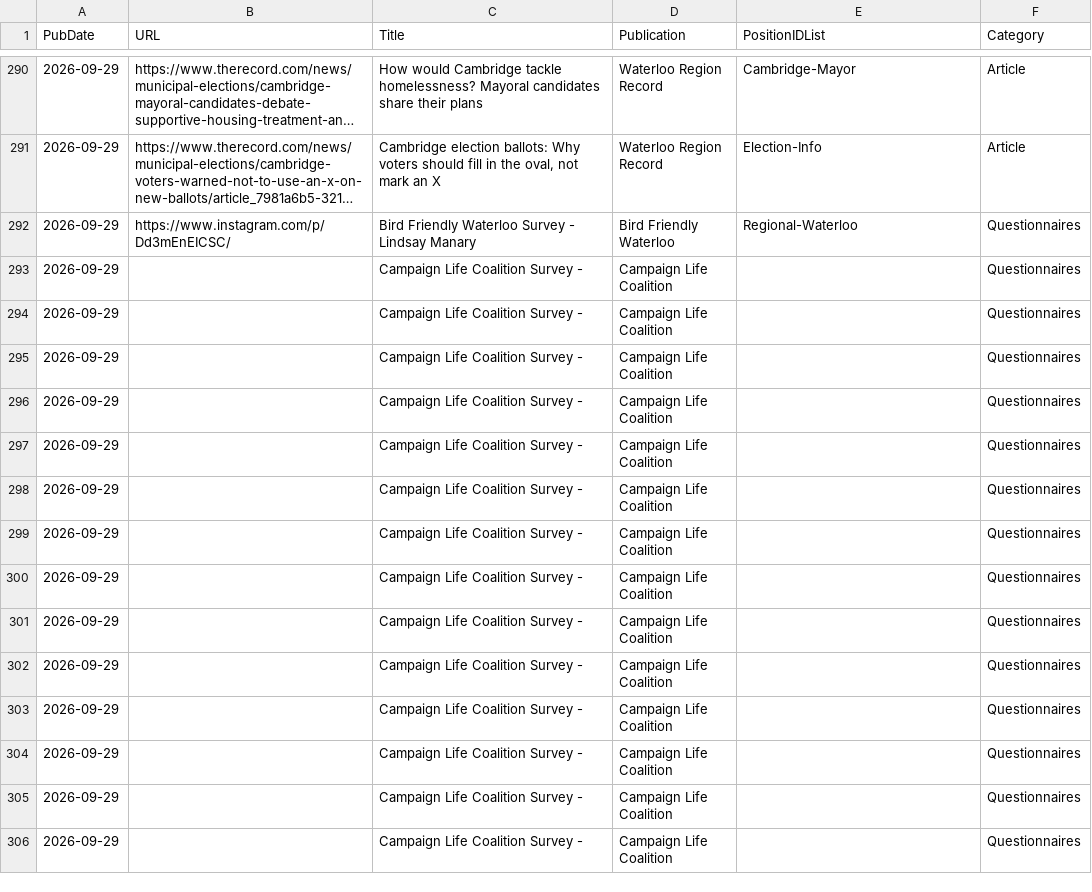
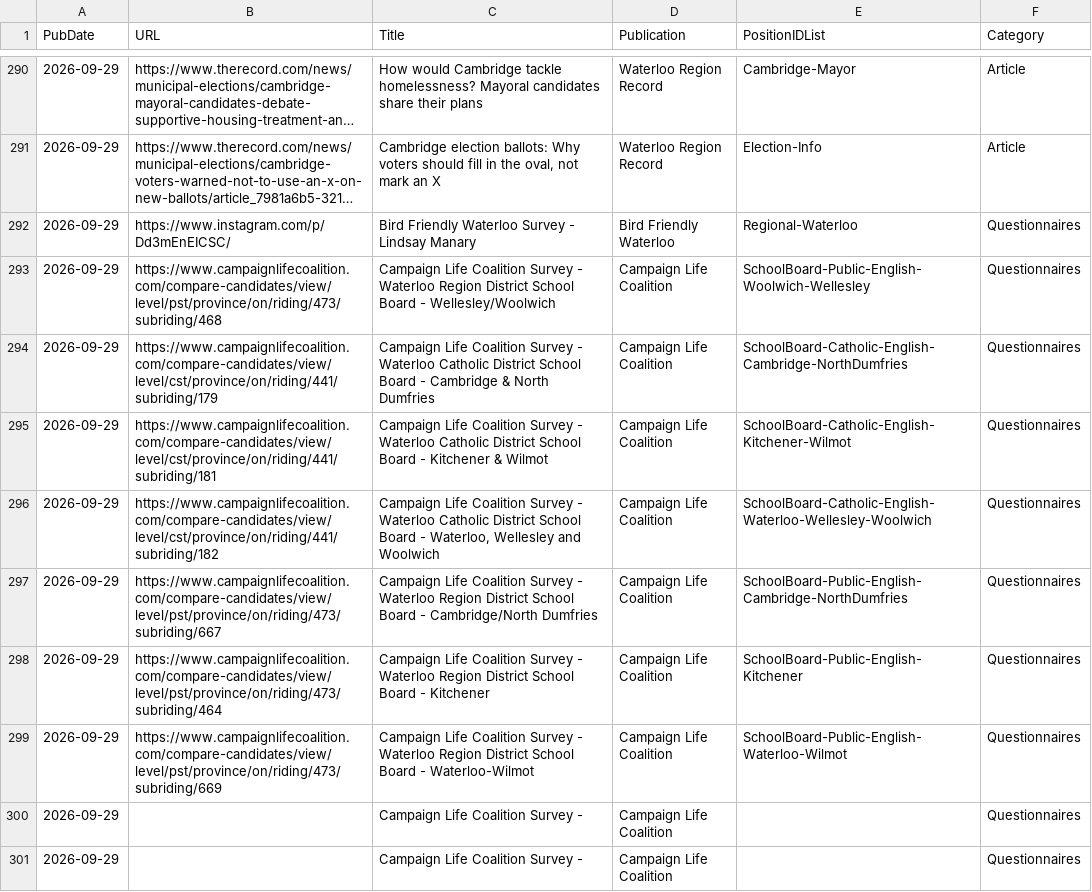
Before and after one commit to CivicTechWR/WRvotes, a CSV file: docs/_data/sync/media.csv, drawn as a sheet; only a part is shown, gaps mark what is left out; the shorter side is filled out with more unchanged rows; long unchanged cells end in ….

Commit message:
Auto-commit: updated media.csv from Google Docs

```diff
--- a/docs/_data/sync/media.csv
+++ b/docs/_data/sync/media.csv
@@ -292,9 +292,9 @@ PubDate,URL,Title,Publication,PositionIDList,Category
 2026-09-29,https://www.instagram.com/p/Dd3mEnEICSC/,Bird Friendly Waterloo Survey - Lindsay Manary,Bird Friendly Waterloo,Regional-Waterloo,Questionnaires
-2026-09-29,,Campaign Life Coalition Survey - ,Campaign Life Coalition,,Questionnaires
-2026-09-29,,Campaign Life Coalition Survey - ,Campaign Life Coalition,,Questionnaires
-2026-09-29,,Campaign Life Coalition Survey - ,Campaign Life Coalition,,Questionnaires
-2026-09-29,,Campaign Life Coalition Survey - ,Campaign Life Coalition,,Questionnaires
-2026-09-29,,Campaign Life Coalition Survey - ,Campaign Life Coalition,,Questionnaires
-2026-09-29,,Campaign Life Coalition Survey - ,Campaign Life Coalition,,Questionnaires
-2026-09-29,,Campaign Life Coalition Survey - ,Campaign Life Coalition,,Questionnaires
+2026-09-29,https://www.campaignlifecoalition.com/compare-candidates/view/level/pst/province/on/riding/473/subriding/468,Campaign Life Coalition Survey - Waterloo Region District School Board - Wellesley/Woolwich,Campaign Life Coalition,SchoolBoard-Public-English-Woolwich-Wellesley,Questionnaires
+2026-09-29,https://www.campaignlifecoalition.com/compare-candidates/view/level/cst/province/on/riding/441/subriding/179,Campaign Life Coalition Survey - Waterloo Catholic District School Board - Cambridge & North Dumfries,Campaign Life Coalition,SchoolBoard-Catholic-English-Cambridge-NorthDumfries,Questionnaires
+2026-09-29,https://www.campaignlifecoalition.com/compare-candidates/view/level/cst/province/on/riding/441/subriding/181,Campaign Life Coalition Survey - Waterloo Catholic District School Board - Kitchener & Wilmot,Campaign Life Coalition,SchoolBoard-Catholic-English-Kitchener-Wilmot,Questionnaires
+2026-09-29,https://www.campaignlifecoalition.com/compare-candidates/view/level/cst/province/on/riding/441/subriding/182,"Campaign Life Coalition Survey - Waterloo Catholic District School Board - Waterloo, Wellesley and Woolwich",Campaign Life Coalition,SchoolBoard-Catholic-English-Waterloo-Wellesley-Woolwich,Questionnaires
+2026-09-29,https://www.campaignlifecoalition.com/compare-candidates/view/level/pst/province/on/riding/473/subriding/667,Campaign Life Coalition Survey - Waterloo Region District School Board - Cambridge/North Dumfries,Campaign Life Coalition,SchoolBoard-Public-English-Cambridge-NorthDumfries,Questionnaires
+2026-09-29,https://www.campaignlifecoalition.com/compare-candidates/view/level/pst/province/on/riding/473/subriding/464,Campaign Life Coalition Survey - Waterloo Region District School Board - Kitchener,Campaign Life Coalition,SchoolBoard-Public-English-Kitchener,Questionnaires
+2026-09-29,https://www.campaignlifecoalition.com/compare-candidates/view/level/pst/province/on/riding/473/subriding/669,Campaign Life Coalition Survey - Waterloo Region District School Board - Waterloo-Wilmot ,Campaign Life Coalition,SchoolBoard-Public-English-Waterloo-Wilmot,Questionnaires
 2026-09-29,,Campaign Life Coalition Survey - ,Campaign Life Coalition,,Questionnaires
```
